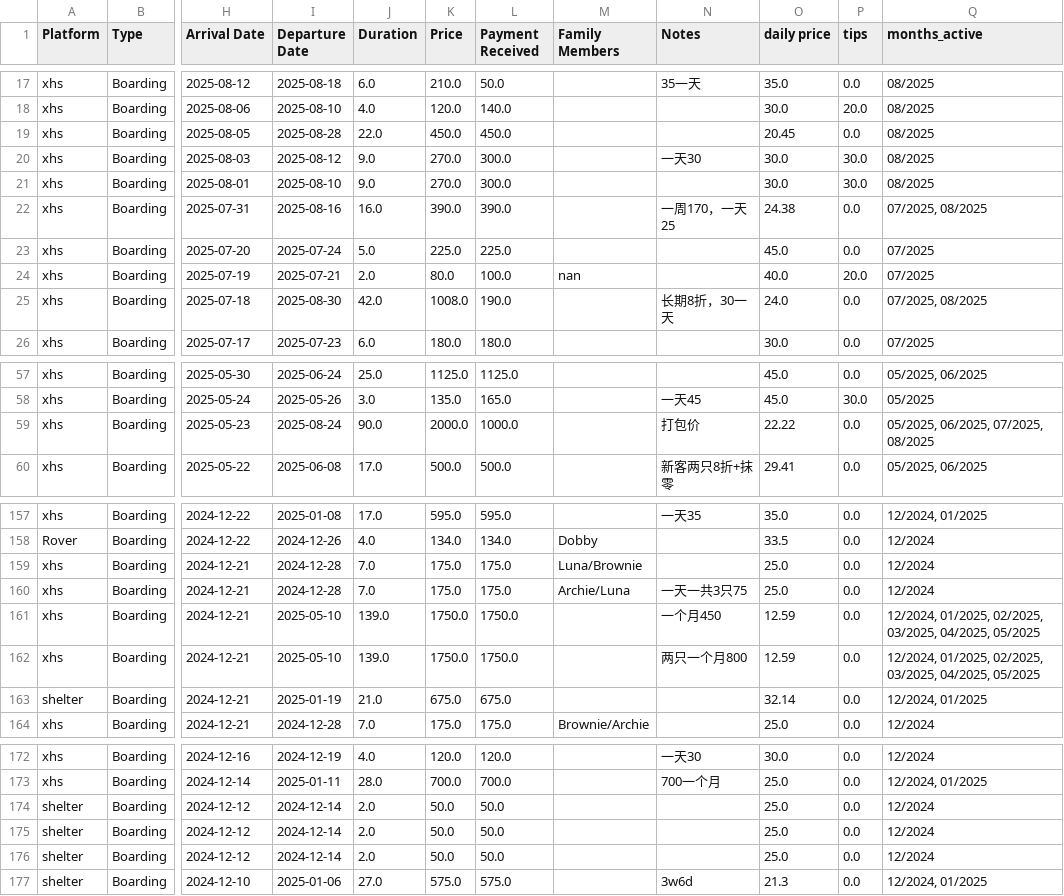
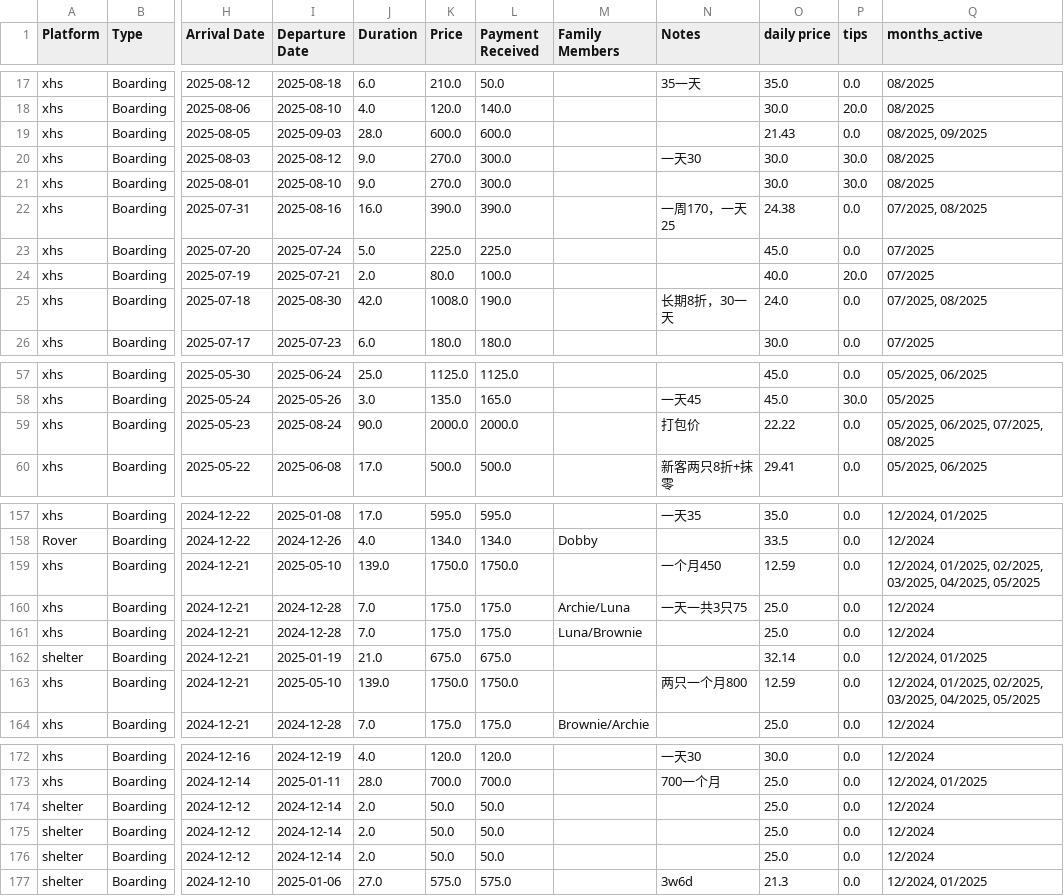
Before and after one commit to anzowu527/Blog2.0, a CSV file: data/combined.csv, drawn as a sheet; only a part is shown, gaps mark what is left out; the diff covers the shown part only; the diff names each change by its address in the sheet, - before the commit and + after, or states it on an @@ line.

```diff
--- a/data/combined.csv
+++ b/data/combined.csv
-I19 (Departure Date): 2025-08-28
+I19 (Departure Date): 2025-09-03
-J19 (Duration): 22.0
+J19 (Duration): 28.0
-K19 (Price): 450.0
+K19 (Price): 600.0
-L19 (Payment Received): 450.0
+L19 (Payment Received): 600.0
-O19 (daily price): 20.45
+O19 (daily price): 21.43
-Q19 (months_active): 08/2025
+Q19 (months_active): 08/2025, 09/2025
-M24 (Family Members): nan
+M24 (Family Members): (empty)
-L59 (Payment Received): 1000.0
+L59 (Payment Received): 2000.0
@@ row 161 moved to row 159: xhs @@
@@ row 163 moved to row 162: shelter @@
@@ row 176 moved to row 174: shelter @@
```
Also changed, not shown: 2 moved rows elsewhere in this file, 3 other files.
